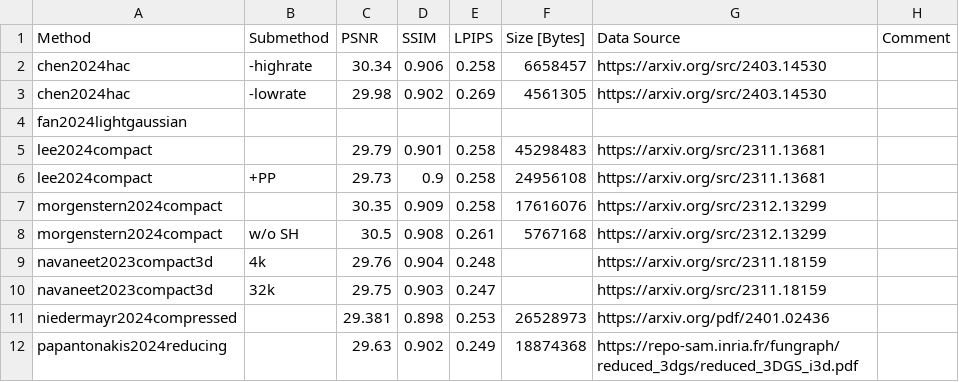
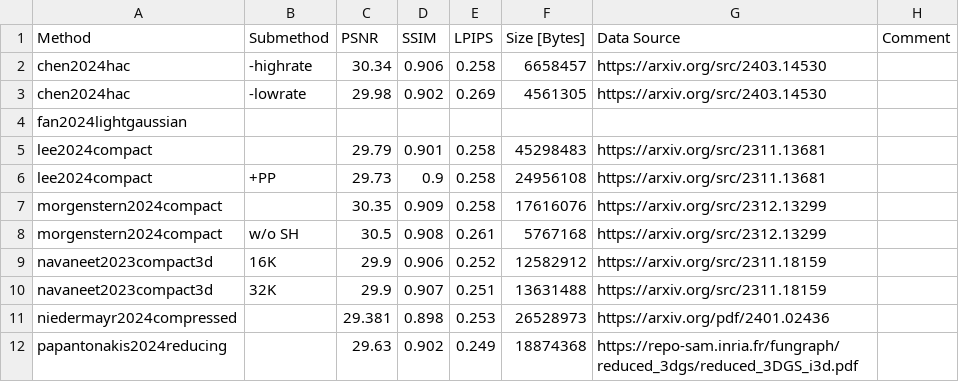
Before and after one commit to w-m/3dgs-compression-survey, a CSV file: results/DeepBlending.csv, drawn as a sheet; removed rows and columns are numbered as before the commit, all else as after; the diff names each change by its address in the sheet, - before the commit and + after, or states it on an @@ line.

Commit message:
adaptions for new navaneet paper

```diff
--- a/results/DeepBlending.csv
+++ b/results/DeepBlending.csv
-row 9: navaneet2023compact3d | 4k | 29.76 | 0.904 | 0.248 |  | https://arxiv.org/src/2311.18159
+row 9: navaneet2023compact3d | 16K | 29.9 | 0.906 | 0.252 | 12582912 | https://arxiv.org/src/2311.18159
-B10 (Submethod): 32k
+B10 (Submethod): 32K
-C10 (PSNR): 29.75
+C10 (PSNR): 29.9
-D10 (SSIM): 0.903
+D10 (SSIM): 0.907
-E10 (LPIPS): 0.247
+E10 (LPIPS): 0.251
-F10 (Size [Bytes]): (empty)
+F10 (Size [Bytes]): 13631488
```
Also changed, not shown: results/MipNeRF360.csv, results/SyntheticNeRF.csv, 4 other files.
